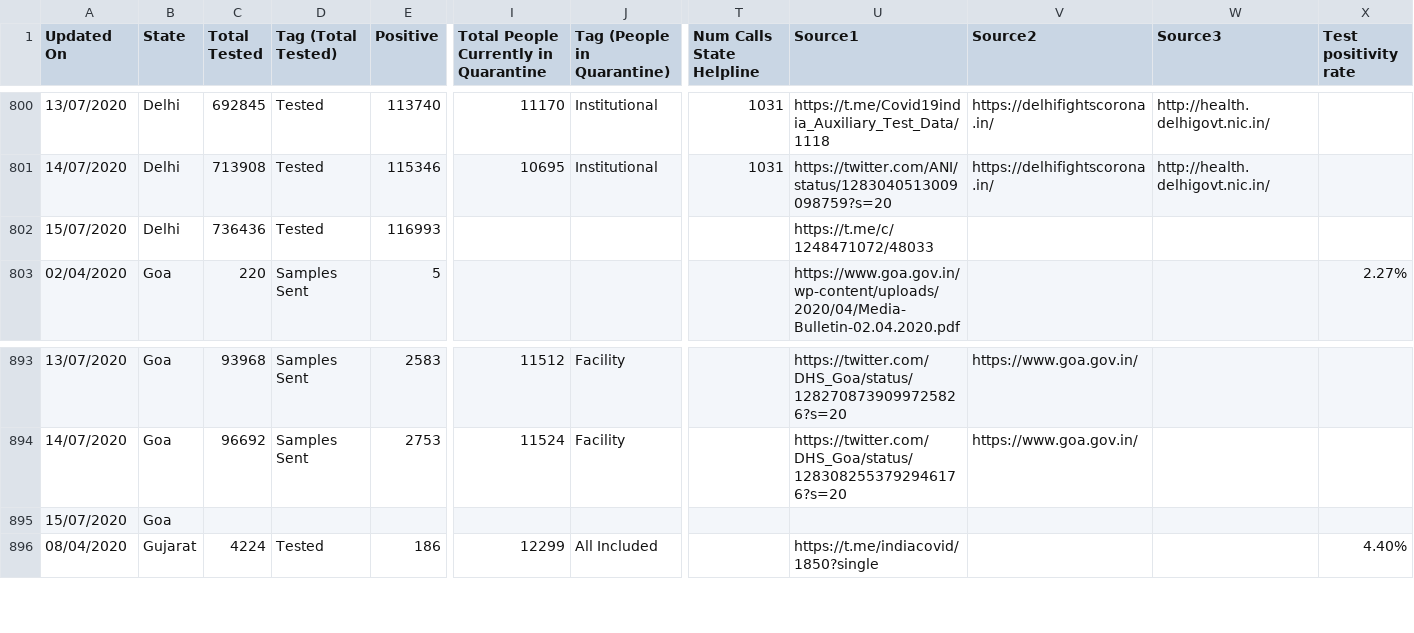
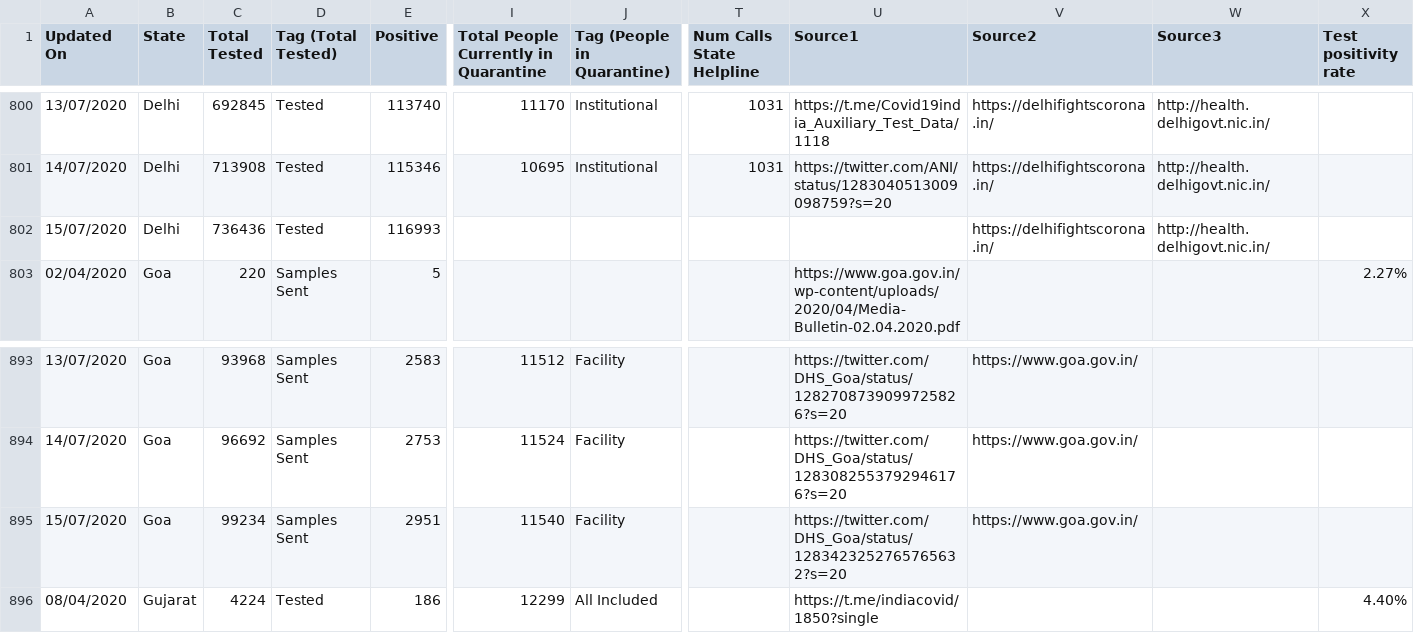
Before and after one commit to maaz619/api, a CSV file: csv/latest/statewise_tested_numbers_data.csv, drawn as a sheet; only a part is shown, gaps mark what is left out; removed rows and columns are numbered as before the commit, all else as after; rows hold the shown columns only; the diff names each change by its address in the sheet, - before the commit and + after, or states it on an @@ line.

Commit message:
data updated on - Wed Jul 15 17:09:46 UTC 2020

```diff
--- a/csv/latest/statewise_tested_numbers_data.csv
+++ b/csv/latest/statewise_tested_numbers_data.csv
-U802 (Source1): https://t.me/c/1248471072/48033
+U802 (Source1): (empty)
-V802 (Source2): (empty)
+V802 (Source2): https://delhifightscorona.in/
-W802 (Source3): (empty)
+W802 (Source3): http://health.delhigovt.nic.in/
-row 895: 15/07/2020 | Goa
+row 895: 15/07/2020 | Goa | 99234 | Samples Sent | 2951 | 11540 | Facility |  | https://twitter.com/DHS_Goa/status/1283423252765765632?s=20 | https://www.goa.gov.in/
```
Also changed, not shown: csv/latest/district_wise.csv, csv/latest/state_wise.csv, 45 other files.
